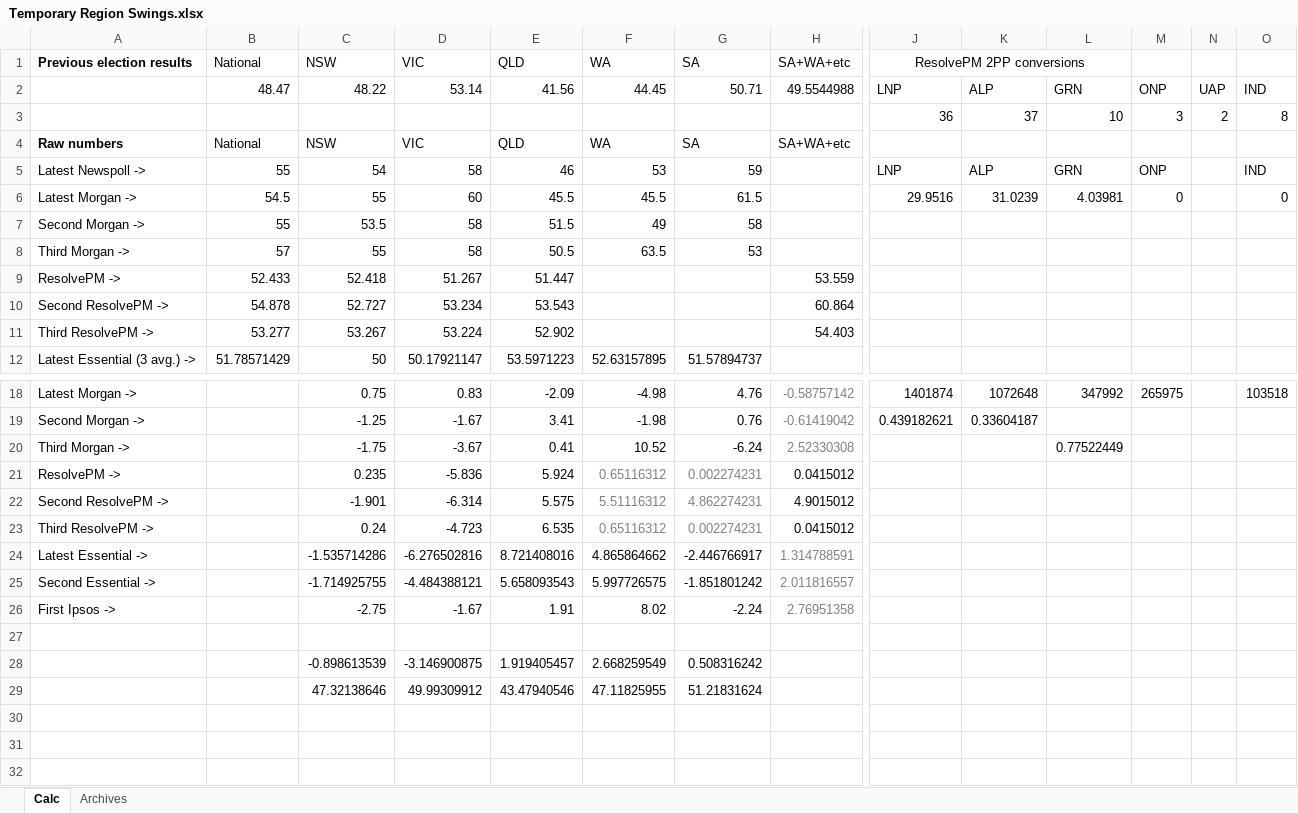
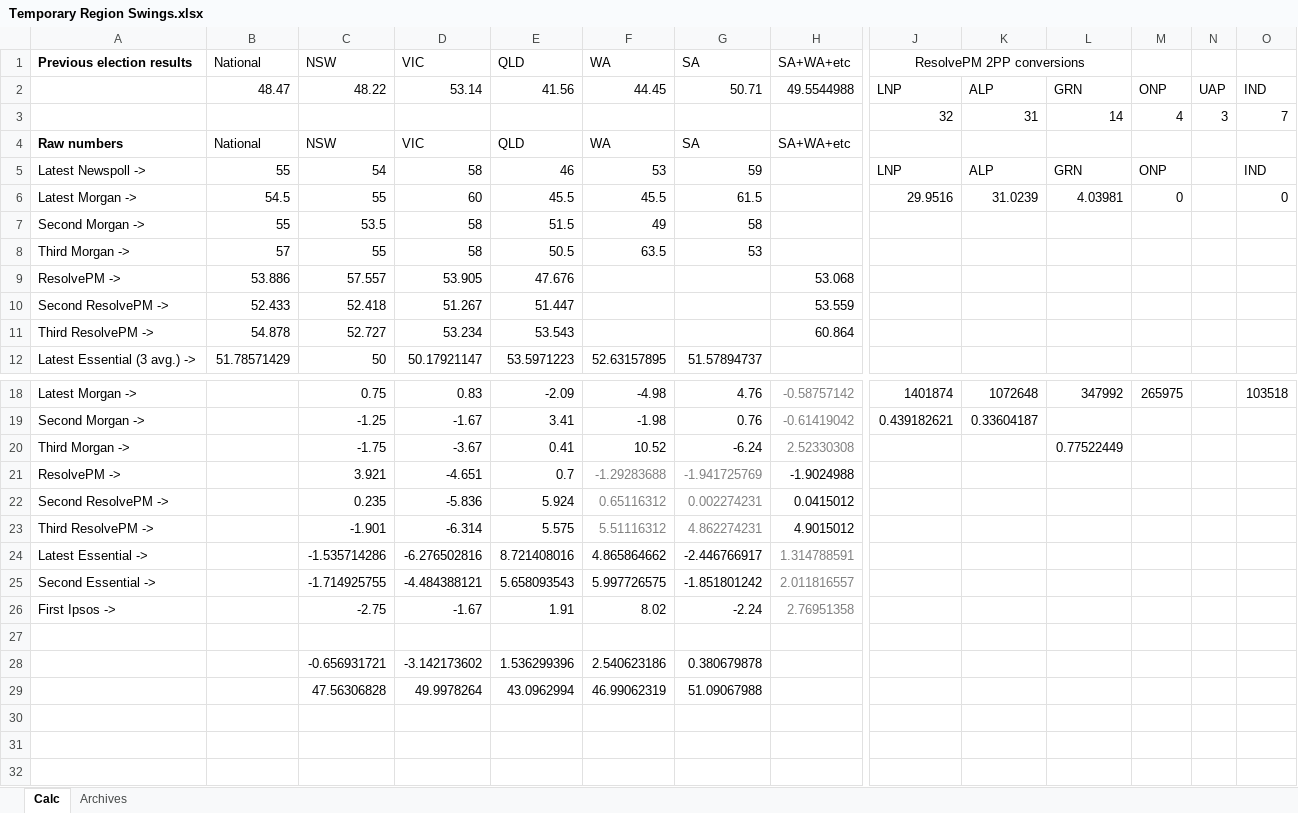
Before and after one commit to d-j-hirst/aus-polling-analyser, an Excel workbook: Temporary Region Swings.xlsx, sheet Calc, drawn as a sheet; only a part is shown, gaps mark what is left out; values as stored, in another font and other column widths than the file's, no borders; removed rows and columns are numbered as before the commit, all else as after; rows hold the shown columns only; the diff names each change by its address in the sheet, - before the commit and + after, or states it on an @@ line.

```diff
--- a/Temporary Region Swings.xlsx (sheet Calc)
+++ b/Temporary Region Swings.xlsx (sheet Calc)
-row 3:  |  |  |  |  |  |  |  | 36 | 37 | 10 | 3 | 2 | 8
+row 3:  |  |  |  |  |  |  |  | 32 | 31 | 14 | 4 | 3 | 7
+row 9: ResolvePM -> | 53.886 | 57.557 | 53.905 | 47.676 |  |  | 53.068
-A10 (Previous election results): ResolvePM ->
+A10 (Previous election results): Second ResolvePM ->
-A11 (Previous election results): Second ResolvePM ->
+A11 (Previous election results): Third ResolvePM ->
-row 11: Third ResolvePM -> | 53.277 | 53.267 | 53.224 | 52.902 |  |  | 54.403
+row 21: ResolvePM -> |  | 3.921 | -4.651 | 0.7 | -1.29283688 | -1.941725769 | -1.9024988
-A22 (Previous election results): ResolvePM ->
+A22 (Previous election results): Second ResolvePM ->
-A23 (Previous election results): Second ResolvePM ->
+A23 (Previous election results): Third ResolvePM ->
-row 23: Third ResolvePM -> |  | 0.24 | -4.723 | 6.535 | 0.65116312 | 0.002274231 | 0.0415012
-row 28:  |  | -0.898613539 | -3.146900875 | 1.919405457 | 2.668259549 | 0.508316242
-row 29:  |  | 47.32138646 | 49.99309912 | 43.47940546 | 47.11825955 | 51.21831624
+row 28:  |  | -0.656931721 | -3.142173602 | 1.536299396 | 2.540623186 | 0.380679878
+row 29:  |  | 47.56306828 | 49.9978264 | 43.0962994 | 46.99062319 | 51.09067988
```
Also changed, not shown: formulas that keep their value, Seat polling.xlsx, 3 other files.
